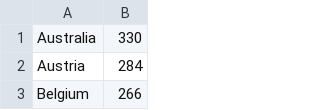
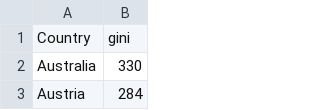
Before and after one commit to RWNoel09/First, a CSV file: data.csv, drawn as a sheet; only a part is shown; the shorter side is filled out with more unchanged rows; the diff names each change by its address in the sheet, - before the commit and + after, or states it on an @@ line.

Commit message:
Update data.csv

```diff
--- a/data.csv
+++ b/data.csv
+row 1: Country | gini
```
